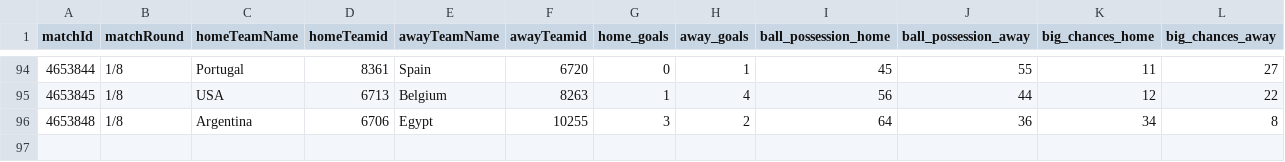
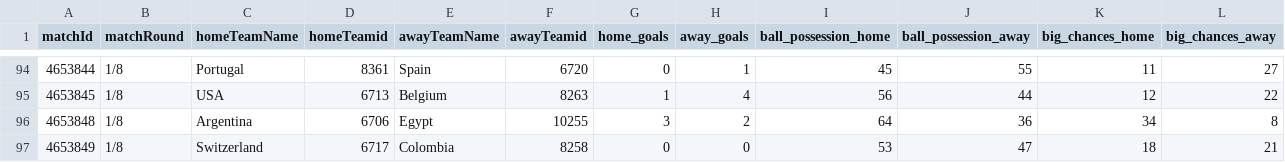
Before and after one commit to bolaxel/football-data, a CSV file: wcup26/fotmob_match_stats.csv, drawn as a sheet; only a part is shown, gaps mark what is left out; rows hold the shown columns only; the diff names each change by its address in the sheet, - before the commit and + after, or states it on an @@ line.

Commit message:
colombia switzerland

```diff
--- a/wcup26/fotmob_match_stats.csv
+++ b/wcup26/fotmob_match_stats.csv
+row 97: 4653849 | 1/8 | Switzerland | 6717 | Colombia | 8258 | 0 | 0 | 53 | 47 | 18 | 21
```
